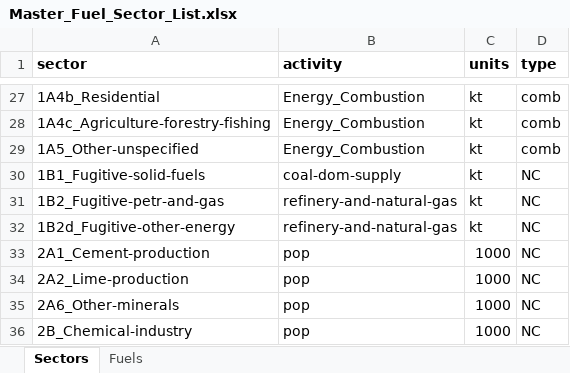
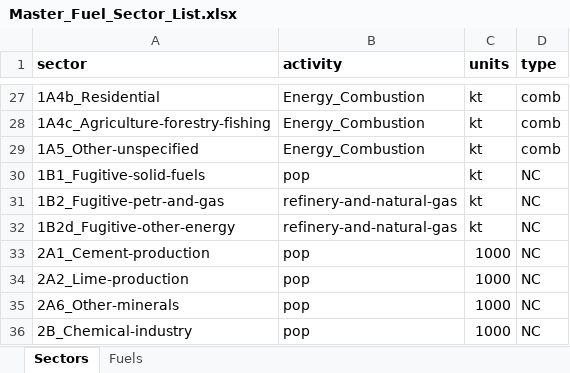
Before and after one commit to JGCRI/CEDS, an Excel workbook: input/mappings/Master_Fuel_Sector_List.xlsx, sheet Sectors, drawn as a sheet; only a part is shown, gaps mark what is left out; values as stored, in another font and other column widths than the file's, no borders; the diff names each change by its address in the sheet, - before the commit and + after, or states it on an @@ line.

Commit message:
Correct large problem with solid fuel fugitive emissions by going back to population as driver

```diff
--- a/input/mappings/Master_Fuel_Sector_List.xlsx (sheet Sectors)
+++ b/input/mappings/Master_Fuel_Sector_List.xlsx (sheet Sectors)
-B30 (activity): coal-dom-supply
+B30 (activity): pop
```
